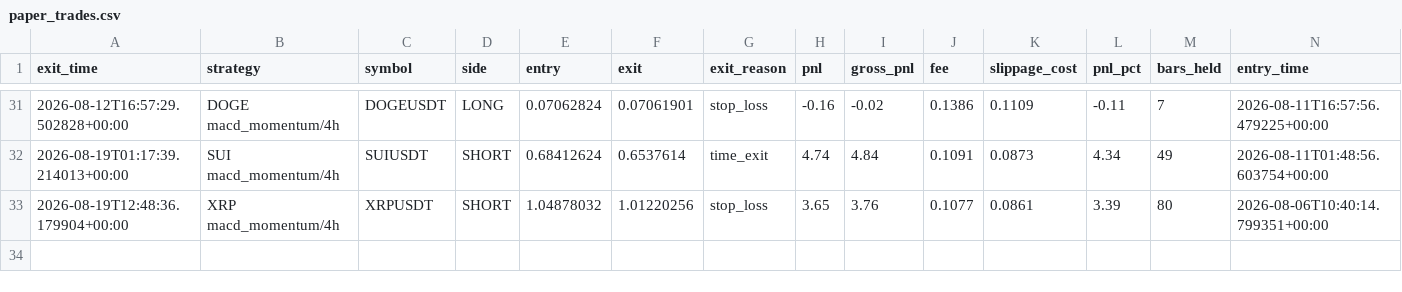
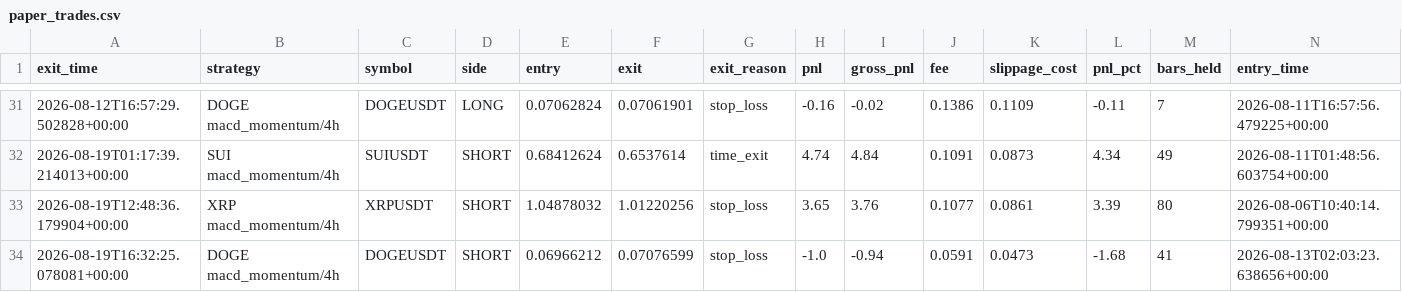
Before and after one commit to movingredstone/crypto-signals, a CSV file: paper_trades.csv, drawn as a sheet; only a part is shown, gaps mark what is left out; rows hold the shown columns only; the diff names each change by its address in the sheet, - before the commit and + after, or states it on an @@ line.

Commit message:
paper: update [2026-08-19 16:32]

```diff
--- a/paper_trades.csv
+++ b/paper_trades.csv
+row 34: 2026-08-19T16:32:25.078081+00:00 | DOGE macd_momentum/4h | DOGEUSDT | SHORT | 0.06966212 | 0.07076599 | stop_loss | -1.0 | -0.94 | 0.0591 | 0.0473 | -1.68 | 41 | 2026-08-13T02:03:23.638656+00:00
```
Also changed, not shown: 1 other file.
